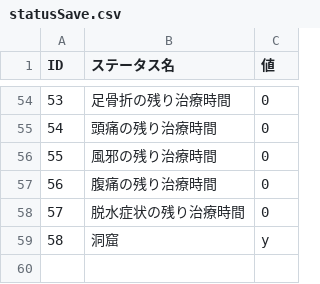
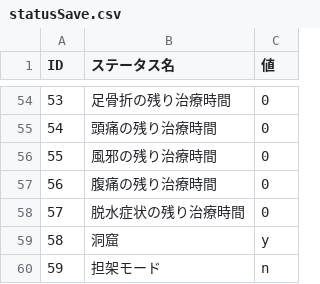
Before and after one commit to bibindon/StarmanLib, a CSV file: StarmanLib/x64/StarmanLibTest/statusSave.csv, drawn as a sheet; only a part is shown, gaps mark what is left out.

```diff
--- a/StarmanLib/x64/StarmanLibTest/statusSave.csv
+++ b/StarmanLib/x64/StarmanLibTest/statusSave.csv
@@ -59 +59,2 @@
 58,洞窟,y
+59,担架モード,n
```
Also changed, not shown: StarmanLib/x64/StarmanLibTest/craftsmanQueue.csv, StarmanLib/x64/StarmanLibTest/craftsmanQueueSave.csv, 1 other file.
